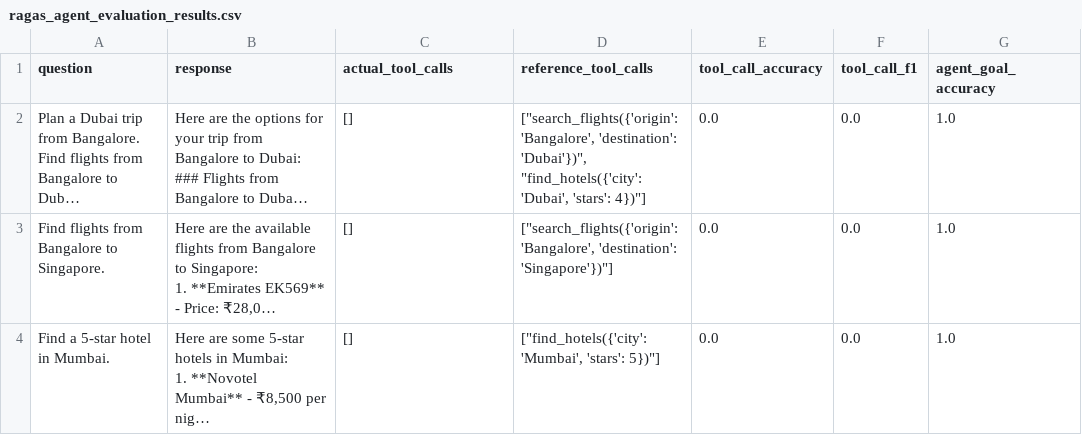
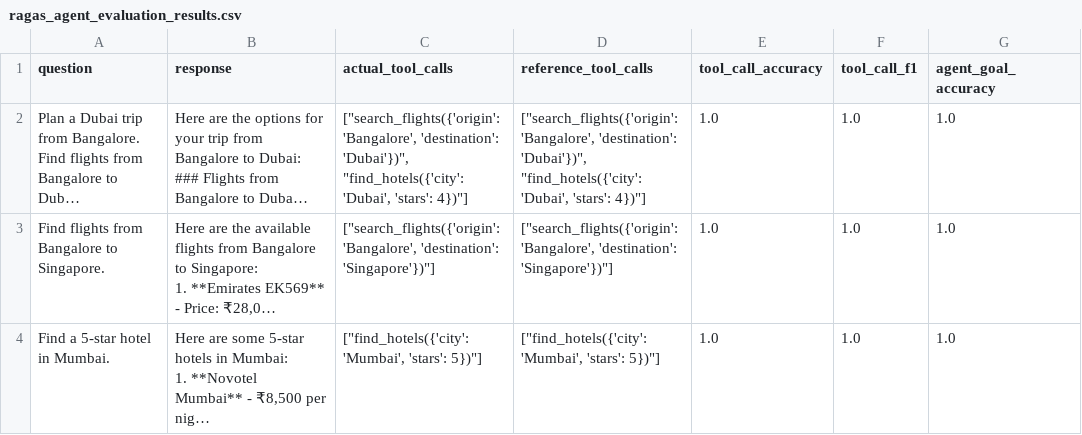
Before and after one commit to sunnysavita10/Full-Stack-GenAI-Bootcamp-1.0, a CSV file: Class-59-15-Nov-2026-Evaluation-part-2-deepeval/ragas_agent_evaluation_results.csv, drawn as a sheet; long unchanged cells end in …; the diff names each change by its address in the sheet, - before the commit and + after, or states it on an @@ line.

```diff
--- a/Class-59-15-Nov-2026-Evaluation-part-2-deepeval/ragas_agent_evaluation_results.csv
+++ b/Class-59-15-Nov-2026-Evaluation-part-2-deepeval/ragas_agent_evaluation_results.csv
-C2 (actual_tool_calls): []
+C2 (actual_tool_calls): ["search_flights({'origin': 'Bangalore', 'destination': 'Dubai'})", "find_hotels({'city': 'Dubai', 'stars': 4})"]
-E2:E4 (tool_call_accuracy): 0.0
+E2:E4 (tool_call_accuracy): 1.0
-F2:F4 (tool_call_f1): 0.0
+F2:F4 (tool_call_f1): 1.0
-C3 (actual_tool_calls): []
+C3 (actual_tool_calls): ["search_flights({'origin': 'Bangalore', 'destination': 'Singapore'})"]
-C4 (actual_tool_calls): []
+C4 (actual_tool_calls): ["find_hotels({'city': 'Mumbai', 'stars': 5})"]
```
Also changed, not shown: 2 other files.
